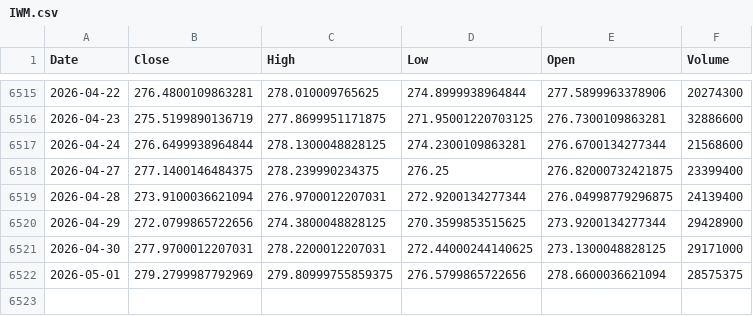
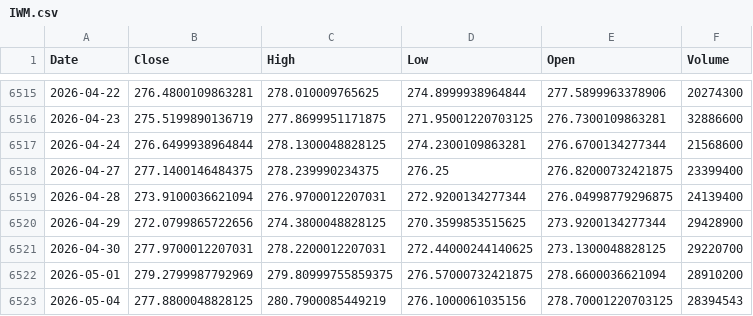
Before and after one commit to kittycapital/etf-seasonality, a CSV file: data/IWM.csv, drawn as a sheet; only a part is shown, gaps mark what is left out.

```diff
--- a/data/IWM.csv
+++ b/data/IWM.csv
@@ -6520,3 +6520,4 @@ Date,Close,High,Low,Open,Volume
 2026-04-29,272.0799865722656,274.3800048828125,270.3599853515625,273.9200134277344,29428900
-2026-04-30,277.9700012207031,278.2200012207031,272.44000244140625,273.1300048828125,29171000
-2026-05-01,279.2799987792969,279.80999755859375,276.5799865722656,278.6600036621094,28575375
+2026-04-30,277.9700012207031,278.2200012207031,272.44000244140625,273.1300048828125,29220700
+2026-05-01,279.2799987792969,279.80999755859375,276.57000732421875,278.6600036621094,28910200
+2026-05-04,277.8800048828125,280.7900085449219,276.1000061035156,278.70001220703125,28394543
```
Also changed, not shown: data/BTC_USD.csv, data/ETH_USD.csv, 12 other files.
